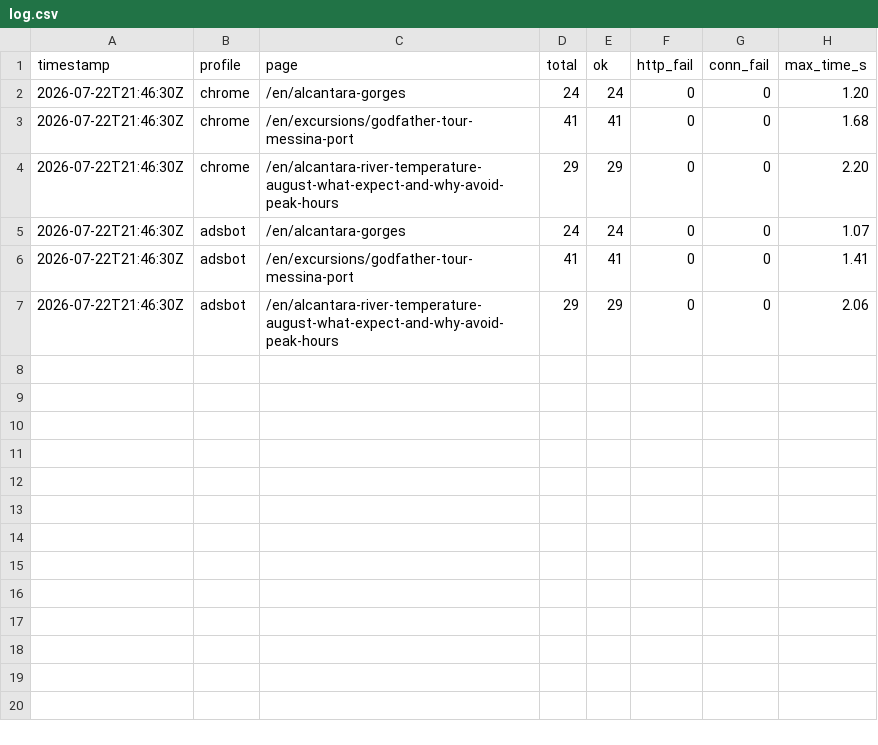
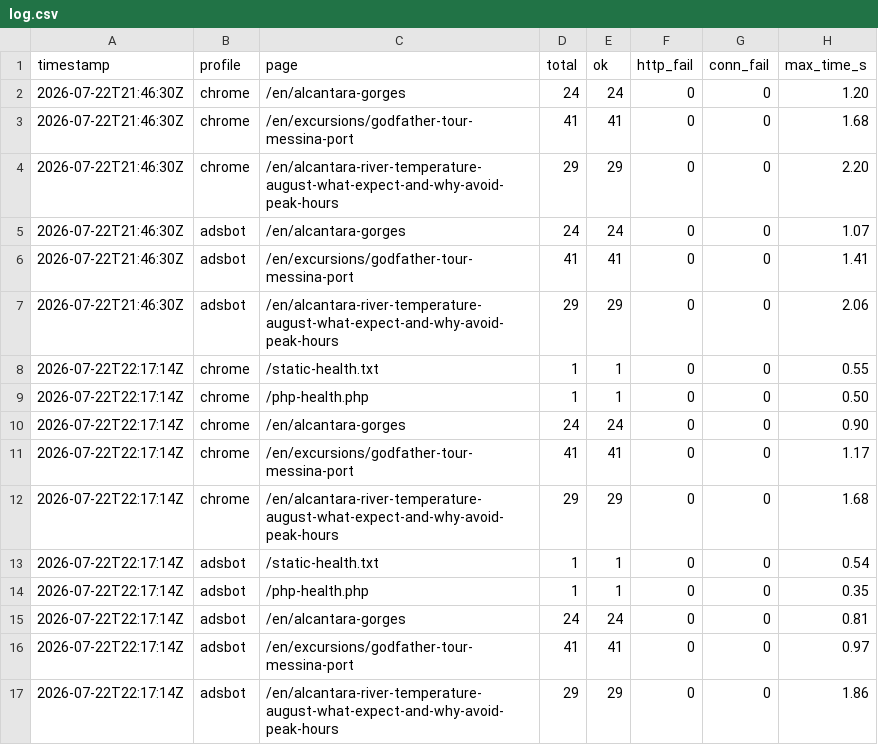
Before and after one commit to giupenni/sonda-web, a CSV file: results/log.csv, drawn as a sheet.

Commit message:
sonda 2026-07-22T22:17:53Z

```diff
--- a/results/log.csv
+++ b/results/log.csv
@@ -7 +7,11 @@ timestamp,profile,page,total,ok,http_fail,conn_fail,max_time_s
 2026-07-22T21:46:30Z,adsbot,/en/alcantara-river-temperature-august-what-expect-and-why-avoid-peak-hours,29,29,0,0,2.06
+2026-07-22T22:17:14Z,chrome,/static-health.txt,1,1,0,0,0.55
+2026-07-22T22:17:14Z,chrome,/php-health.php,1,1,0,0,0.50
+2026-07-22T22:17:14Z,chrome,/en/alcantara-gorges,24,24,0,0,0.90
+2026-07-22T22:17:14Z,chrome,/en/excursions/godfather-tour-messina-port,41,41,0,0,1.17
+2026-07-22T22:17:14Z,chrome,/en/alcantara-river-temperature-august-what-expect-and-why-avoid-peak-hours,29,29,0,0,1.68
+2026-07-22T22:17:14Z,adsbot,/static-health.txt,1,1,0,0,0.54
+2026-07-22T22:17:14Z,adsbot,/php-health.php,1,1,0,0,0.35
+2026-07-22T22:17:14Z,adsbot,/en/alcantara-gorges,24,24,0,0,0.81
+2026-07-22T22:17:14Z,adsbot,/en/excursions/godfather-tour-messina-port,41,41,0,0,0.97
+2026-07-22T22:17:14Z,adsbot,/en/alcantara-river-temperature-august-what-expect-and-why-avoid-peak-hours,29,29,0,0,1.86
```
